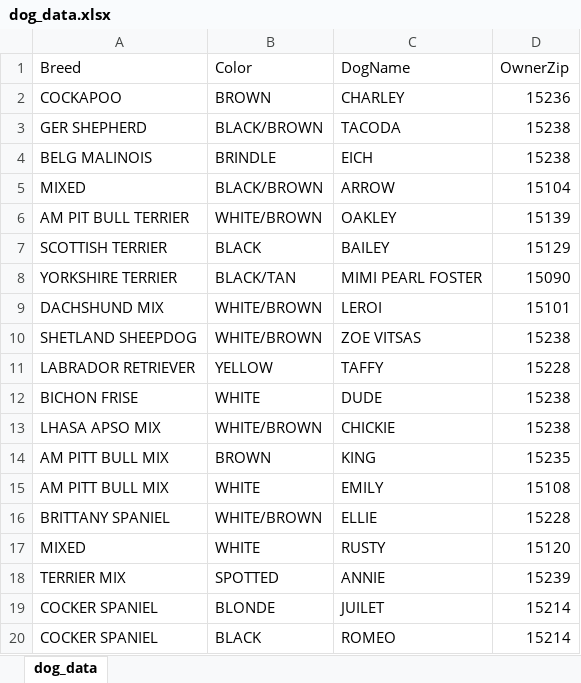
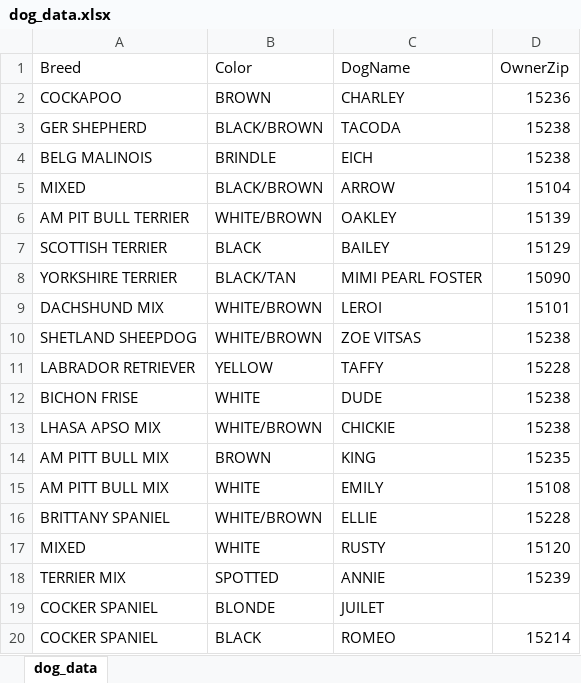
Before and after one commit to flatplanet/Pandas-Youtube-Playlist, an Excel workbook: dog_data.xlsx, sheet dog_data, drawn as a sheet; values as stored, in another font and other column widths than the file's, no borders; the diff names each change by its address in the sheet, - before the commit and + after, or states it on an @@ line.

Commit message:
Pull Data From DataFrame

```diff
--- a/dog_data.xlsx (sheet dog_data)
+++ b/dog_data.xlsx (sheet dog_data)
-D19 (OwnerZip): 15214
+D19 (OwnerZip): (empty)
```
Also changed, not shown: 2 other files.
